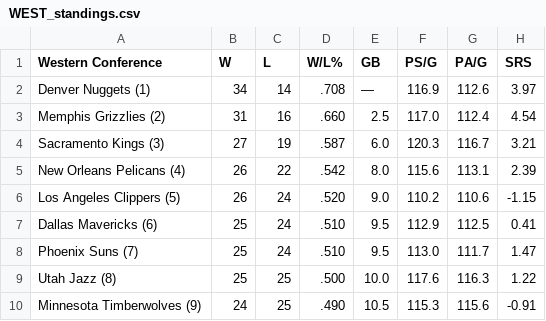
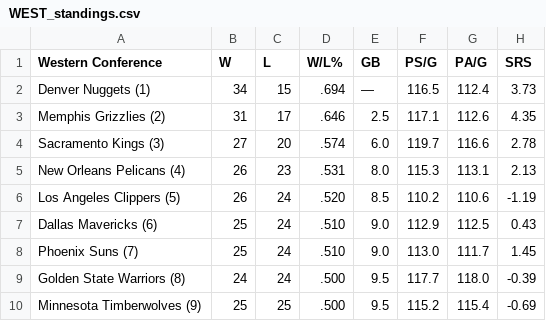
Before and after one commit to caHaber/flat-data-nba-standings, a CSV file: WEST_standings.csv, drawn as a sheet; only a part is shown; the diff covers the shown part only.

Commit message:
Flat: latest data (2023-01-26T16:10:12.438Z) {   "date": "2023-01-26T16:10:12.438Z",   "files": [     {       "name": "EAST_standings.csv",       "deltaBytes": 0,       "source": "https://www.espn.com/nba/standings"     },     {       "name": "NBA_2023.html",       "deltaBytes": 746,       "source": "https://www.espn.com/nba/standings"     },     {       "name": "WEST_standings.csv",       "deltaBytes": -2,       "source": "https://www.espn.com/nba/standings"     }   ] }

```diff
--- a/WEST_standings.csv
+++ b/WEST_standings.csv
@@ -1,10 +1,10 @@
 "Western Conference","W","L","W/L%","GB","PS/G","PA/G","SRS"
-"Denver Nuggets (1) ","34","14",".708","—","116.9","112.6","3.97"
-"Memphis Grizzlies (2) ","31","16",".660","2.5","117.0","112.4","4.54"
-"Sacramento Kings (3) ","27","19",".587","6.0","120.3","116.7","3.21"
-"New Orleans Pelicans (4) ","26","22",".542","8.0","115.6","113.1","2.39"
-"Los Angeles Clippers (5) ","26","24",".520","9.0","110.2","110.6","-1.15"
-"Dallas Mavericks (6) ","25","24",".510","9.5","112.9","112.5","0.41"
-"Phoenix Suns (7) ","25","24",".510","9.5","113.0","111.7","1.47"
-"Utah Jazz (8) ","25","25",".500","10.0","117.6","116.3","1.22"
-"Minnesota Timberwolves (9) ","24","25",".490","10.5","115.3","115.6","-0.91"
+"Denver Nuggets (1) ","34","15",".694","—","116.5","112.4","3.73"
+"Memphis Grizzlies (2) ","31","17",".646","2.5","117.1","112.6","4.35"
+"Sacramento Kings (3) ","27","20",".574","6.0","119.7","116.6","2.78"
+"New Orleans Pelicans (4) ","26","23",".531","8.0","115.3","113.1","2.13"
+"Los Angeles Clippers (5) ","26","24",".520","8.5","110.2","110.6","-1.19"
+"Dallas Mavericks (6) ","25","24",".510","9.0","112.9","112.5","0.43"
+"Phoenix Suns (7) ","25","24",".510","9.0","113.0","111.7","1.45"
+"Golden State Warriors (8) ","24","24",".500","9.5","117.7","118.0","-0.39"
+"Minnesota Timberwolves (9) ","25","25",".500","9.5","115.2","115.4","-0.69"
```
Also changed, not shown: 1 added row, 1 removed row and 27 edited cells elsewhere in this file, EAST_standings.csv, 1 other file.
